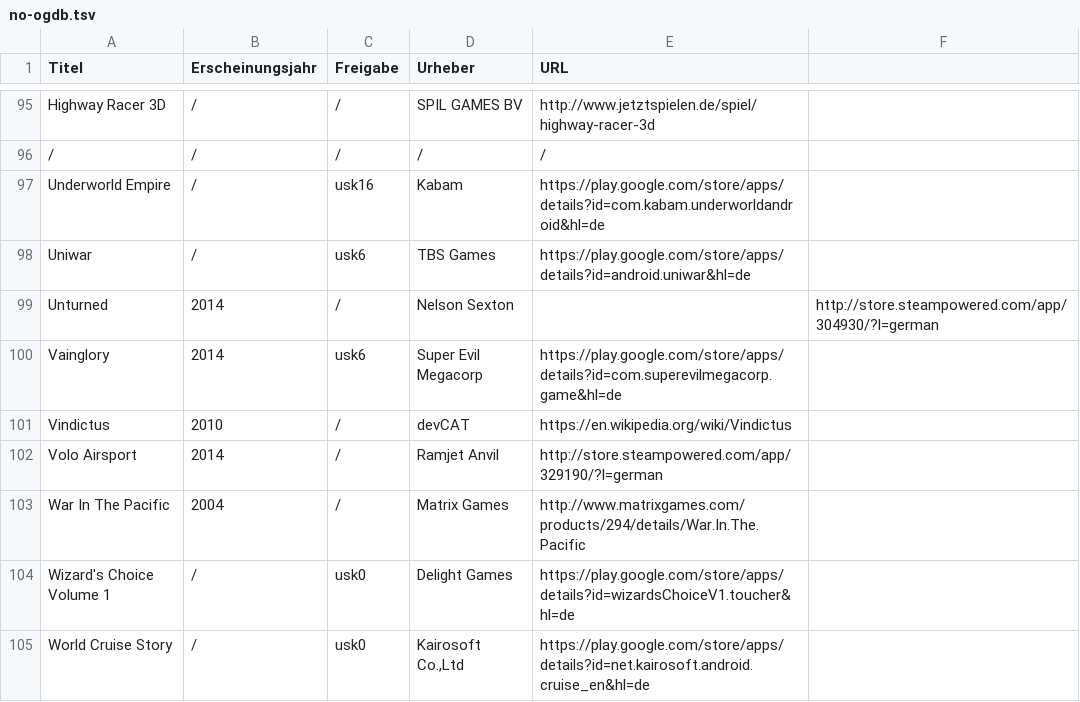
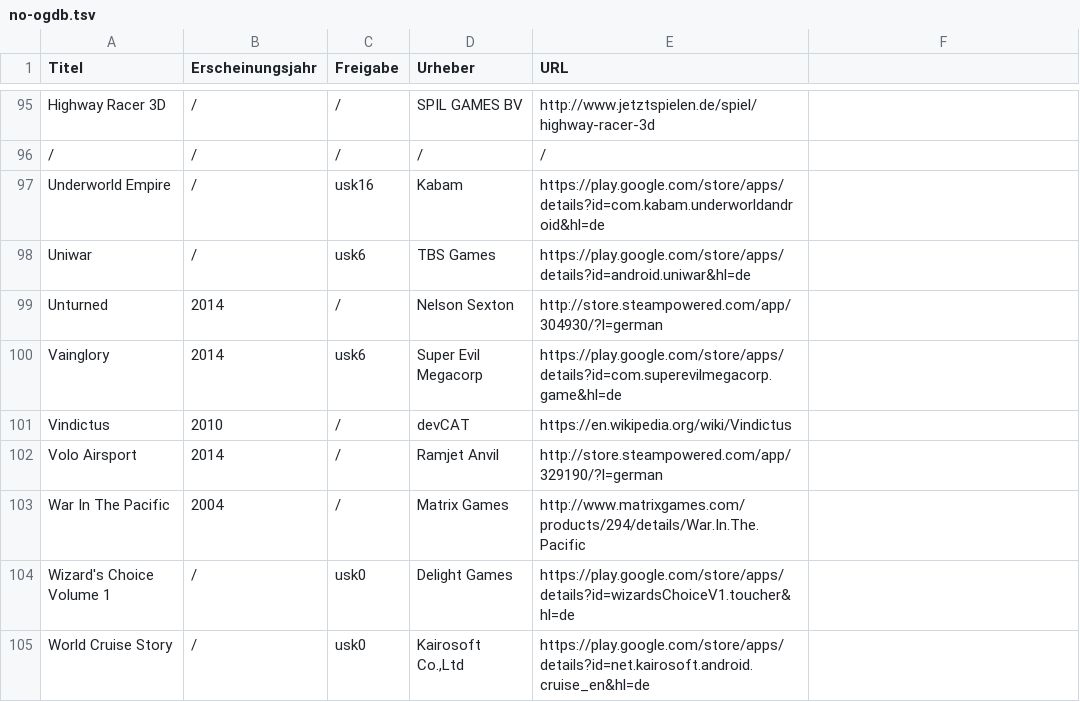
Before and after one commit to VDVC/Survey, a TSV file: daten/no-ogdb.tsv, drawn as a sheet; only a part is shown, gaps mark what is left out.

Commit message:
... und noch mehr TSV-Fixing

```diff
--- a/daten/no-ogdb.tsv
+++ b/daten/no-ogdb.tsv
@@ -98,3 +98,3 @@
 "Uniwar"	"/"	"usk6"	"TBS Games"	"https://play.google.com/store/apps/details?id=android.uniwar&hl=de"
-"Unturned"	"2014"	"/"	"Nelson Sexton"		"http://store.steampowered.com/app/304930/?l=german"
+"Unturned"	"2014"	"/"	"Nelson Sexton"	"http://store.steampowered.com/app/304930/?l=german"
 "Vainglory"	"2014"	"usk6"	"Super Evil Megacorp"	"https://play.google.com/store/apps/details?id=com.superevilmegacorp.game&hl=de"
```
